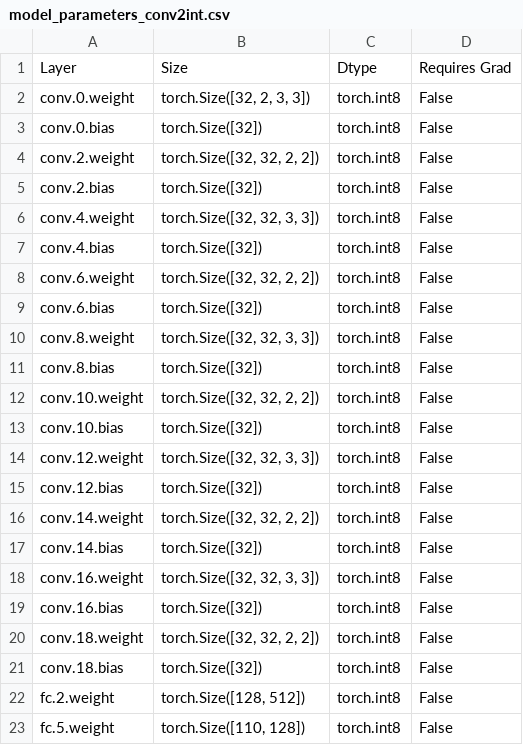
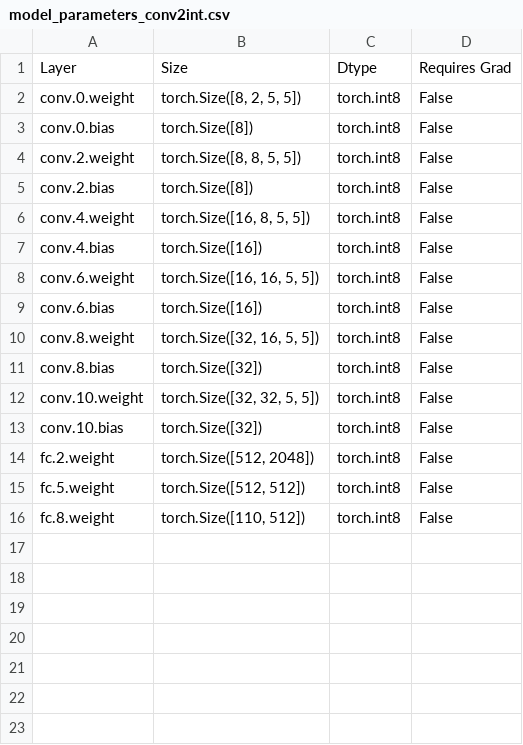
Before and after one commit to lcedapro/SpikingJelly, a CSV file: 15-classify_dvsg/model_parameters_conv2int.csv, drawn as a sheet.

```diff
--- a/15-classify_dvsg/model_parameters_conv2int.csv
+++ b/15-classify_dvsg/model_parameters_conv2int.csv
@@ -1,23 +1,16 @@
 Layer,Size,Dtype,Requires Grad
-conv.0.weight,"torch.Size([32, 2, 3, 3])",torch.int8,False
-conv.0.bias,torch.Size([32]),torch.int8,False
-conv.2.weight,"torch.Size([32, 32, 2, 2])",torch.int8,False
-conv.2.bias,torch.Size([32]),torch.int8,False
-conv.4.weight,"torch.Size([32, 32, 3, 3])",torch.int8,False
-conv.4.bias,torch.Size([32]),torch.int8,False
-conv.6.weight,"torch.Size([32, 32, 2, 2])",torch.int8,False
-conv.6.bias,torch.Size([32]),torch.int8,False
-conv.8.weight,"torch.Size([32, 32, 3, 3])",torch.int8,False
+conv.0.weight,"torch.Size([8, 2, 5, 5])",torch.int8,False
+conv.0.bias,torch.Size([8]),torch.int8,False
+conv.2.weight,"torch.Size([8, 8, 5, 5])",torch.int8,False
+conv.2.bias,torch.Size([8]),torch.int8,False
+conv.4.weight,"torch.Size([16, 8, 5, 5])",torch.int8,False
+conv.4.bias,torch.Size([16]),torch.int8,False
+conv.6.weight,"torch.Size([16, 16, 5, 5])",torch.int8,False
+conv.6.bias,torch.Size([16]),torch.int8,False
+conv.8.weight,"torch.Size([32, 16, 5, 5])",torch.int8,False
 conv.8.bias,torch.Size([32]),torch.int8,False
-conv.10.weight,"torch.Size([32, 32, 2, 2])",torch.int8,False
+conv.10.weight,"torch.Size([32, 32, 5, 5])",torch.int8,False
 conv.10.bias,torch.Size([32]),torch.int8,False
-conv.12.weight,"torch.Size([32, 32, 3, 3])",torch.int8,False
-conv.12.bias,torch.Size([32]),torch.int8,False
-conv.14.weight,"torch.Size([32, 32, 2, 2])",torch.int8,False
-conv.14.bias,torch.Size([32]),torch.int8,False
-conv.16.weight,"torch.Size([32, 32, 3, 3])",torch.int8,False
-conv.16.bias,torch.Size([32]),torch.int8,False
-conv.18.weight,"torch.Size([32, 32, 2, 2])",torch.int8,False
-conv.18.bias,torch.Size([32]),torch.int8,False
-fc.2.weight,"torch.Size([128, 512])",torch.int8,False
-fc.5.weight,"torch.Size([110, 128])",torch.int8,False
+fc.2.weight,"torch.Size([512, 2048])",torch.int8,False
+fc.5.weight,"torch.Size([512, 512])",torch.int8,False
+fc.8.weight,"torch.Size([110, 512])",torch.int8,False
```
Also changed, not shown: 15-classify_dvsg/model_parameters_bn2conv.csv, 15-classify_dvsg/model_parameters_original.csv, 20 other files.
